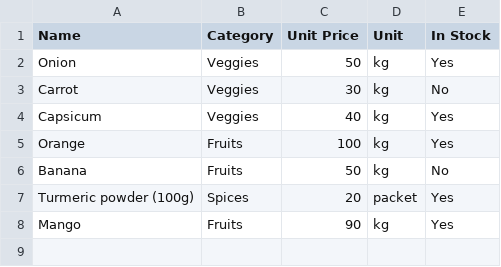
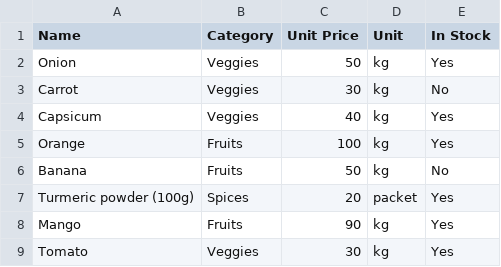
Before and after one commit to wiosdesigns/flashcart4, a CSV file: inventory.csv, drawn as a sheet.

Commit message:
updating item list

```diff
--- a/inventory.csv
+++ b/inventory.csv
@@ -8 +8,2 @@ Turmeric powder (100g),Spices,20,packet,Yes
 Mango,Fruits,90,kg,Yes
+Tomato,Veggies,30,kg,Yes
```
